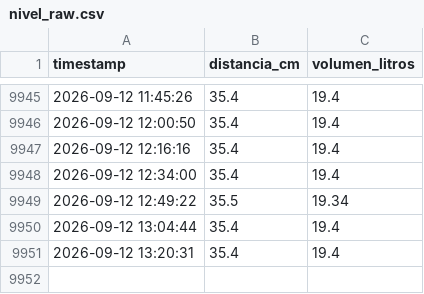
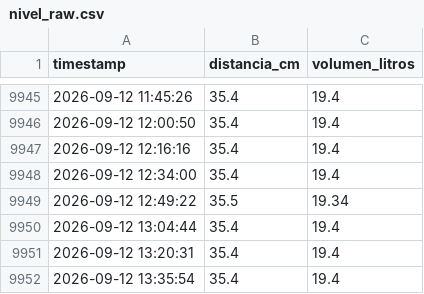
Before and after one commit to geograficaaala/awa05-telemetria, a CSV file: data/raw/nivel_raw.csv, drawn as a sheet; only a part is shown, gaps mark what is left out; the diff names each change by its address in the sheet, - before the commit and + after, or states it on an @@ line.

Commit message:
Actualizacion automatica 2026-09-12 13:35:58

```diff
--- a/data/raw/nivel_raw.csv
+++ b/data/raw/nivel_raw.csv
+row 9952: 2026-09-12 13:35:54 | 35.4 | 19.4
```
